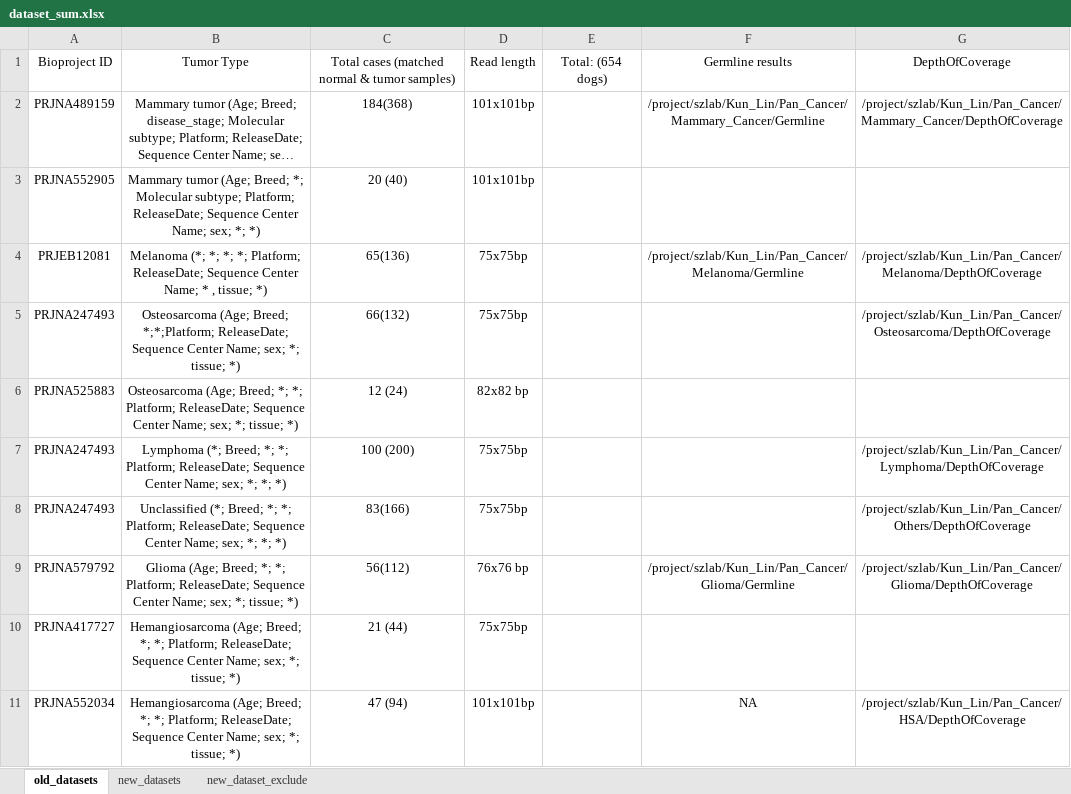
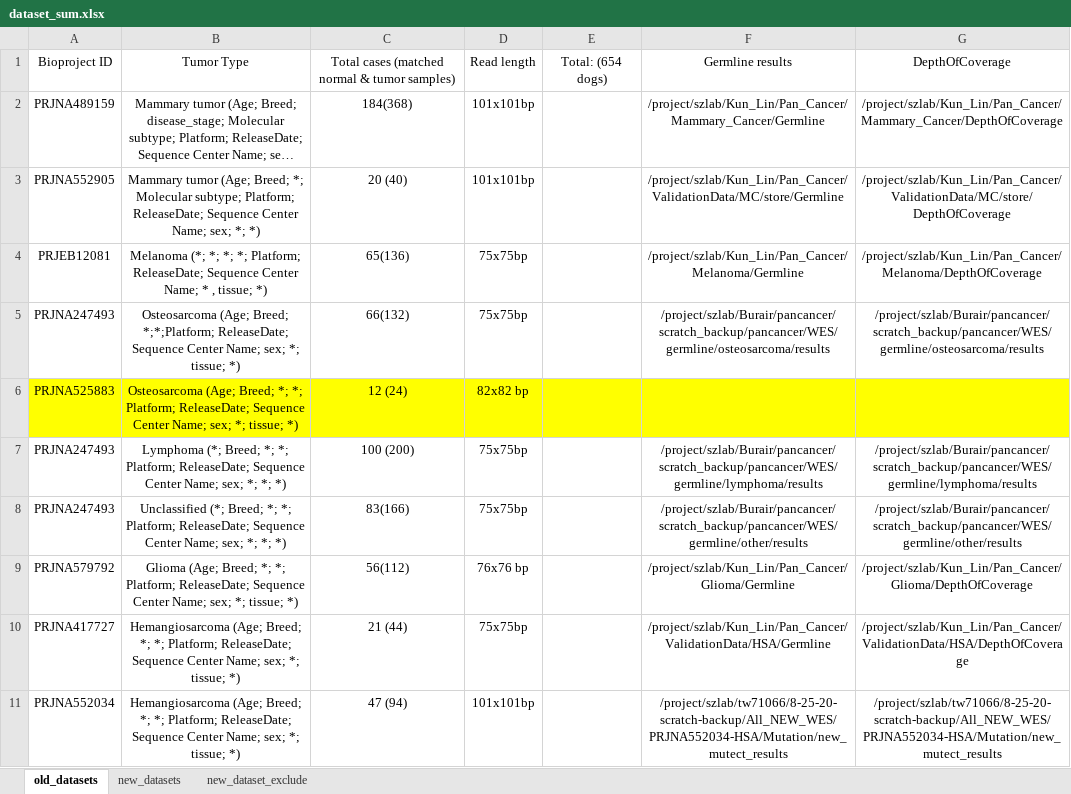
Before and after one commit to JingxuanChen7/canine_tumor_wes, an Excel workbook: metadata/dataset_sum.xlsx, sheet old_datasets, drawn as a sheet; long unchanged cells end in …; values as stored, in another font and other column widths than the file's, no borders; the diff names each change by its address in the sheet, - before the commit and + after, or states it on an @@ line.

Commit message:
Update dataset_sum.xlsx

```diff
--- a/metadata/dataset_sum.xlsx (sheet old_datasets)
+++ b/metadata/dataset_sum.xlsx (sheet old_datasets)
-F3: (empty)
+F3: /project/szlab/Kun_Lin/Pan_Cancer/ValidationData/MC/store/Germline
-G3: (empty)
+G3: /project/szlab/Kun_Lin/Pan_Cancer/ValidationData/MC/store/DepthOfCoverage
-F5: (empty)
+F5: /project/szlab/Burair/pancancer/scratch_backup/pancancer/WES/germline/osteosarcoma/results
-G5: /project/szlab/Kun_Lin/Pan_Cancer/Osteosarcoma/DepthOfCoverage
+G5: /project/szlab/Burair/pancancer/scratch_backup/pancancer/WES/germline/osteosarcoma/results
-A6:G6 fill: none
+A6:G6 fill: #FFFF00
-F7: (empty)
+F7: /project/szlab/Burair/pancancer/scratch_backup/pancancer/WES/germline/lymphoma/results
-G7: /project/szlab/Kun_Lin/Pan_Cancer/Lymphoma/DepthOfCoverage
+G7: /project/szlab/Burair/pancancer/scratch_backup/pancancer/WES/germline/lymphoma/results
-F8: (empty)
+F8: /project/szlab/Burair/pancancer/scratch_backup/pancancer/WES/germline/other/results
-G8: /project/szlab/Kun_Lin/Pan_Cancer/Others/DepthOfCoverage
+G8: /project/szlab/Burair/pancancer/scratch_backup/pancancer/WES/germline/other/results
-F10: (empty)
+F10: /project/szlab/Kun_Lin/Pan_Cancer/ValidationData/HSA/Germline
-G10: (empty)
+G10: /project/szlab/Kun_Lin/Pan_Cancer/ValidationData/HSA/DepthOfCoverage
-F11: NA
+F11: /project/szlab/tw71066/8-25-20-scratch-backup/All_NEW_WES/PRJNA552034-HSA/Mutation/new_mutect_results
-G11: /project/szlab/Kun_Lin/Pan_Cancer/HSA/DepthOfCoverage
+G11: /project/szlab/tw71066/8-25-20-scratch-backup/All_NEW_WES/PRJNA552034-HSA/Mutation/new_mutect_results
```
